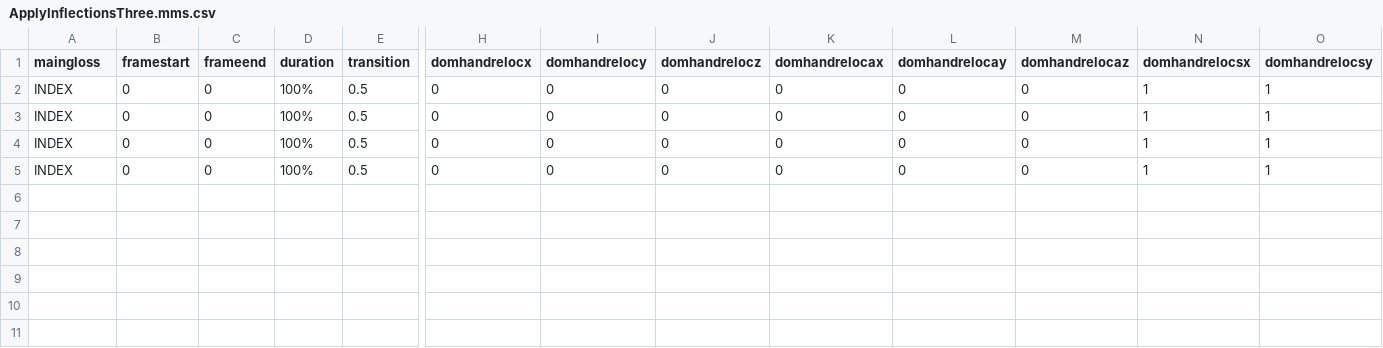
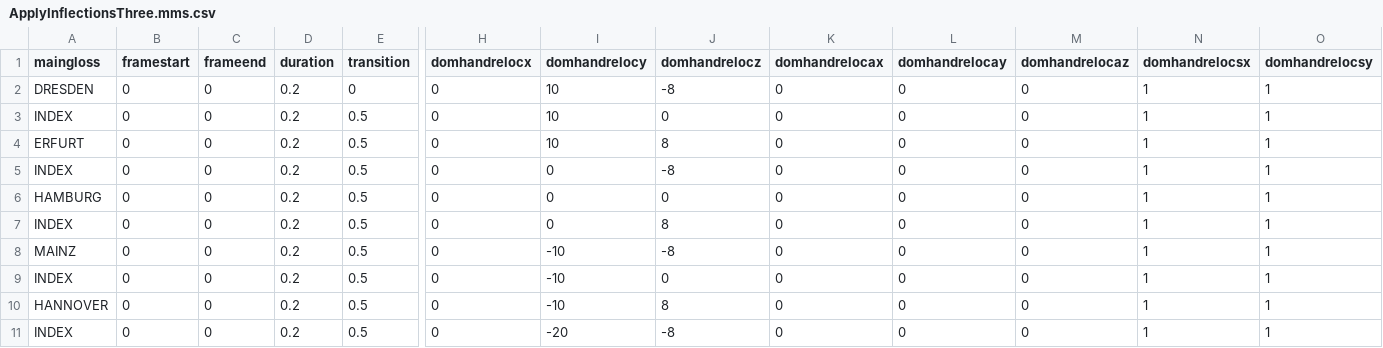
Before and after one commit to M-Walii/MMS-Player, a CSV file: MMS-examples/ApplyInflectionsThree.mms.csv, drawn as a sheet; only a part is shown, gaps mark what is left out; addresses are those after the commit; rows hold the shown columns only; the diff names each change by its address in the sheet, - before the commit and + after, or states it on an @@ line.

```diff
--- a/MMS-examples/ApplyInflectionsThree.mms.csv
+++ b/MMS-examples/ApplyInflectionsThree.mms.csv
+row 2: DRESDEN | 0 | 0 | 0.2 | 0 | 0 | 10 | -8 | 0 | 0 | 0 | 1 | 1
-D3 (duration): 100%
+D3 (duration): 0.2
-I3 (domhandrelocy): 0
+I3 (domhandrelocy): 10
+row 4: ERFURT | 0 | 0 | 0.2 | 0.5 | 0 | 10 | 8 | 0 | 0 | 0 | 1 | 1
-D5 (duration): 100%
+D5 (duration): 0.2
-J5 (domhandrelocz): 0
+J5 (domhandrelocz): -8
+row 6: HAMBURG | 0 | 0 | 0.2 | 0.5 | 0 | 0 | 0 | 0 | 0 | 0 | 1 | 1
-D7 (duration): 100%
+D7 (duration): 0.2
-J7 (domhandrelocz): 0
+J7 (domhandrelocz): 8
+row 8: MAINZ | 0 | 0 | 0.2 | 0.5 | 0 | -10 | -8 | 0 | 0 | 0 | 1 | 1
-D9 (duration): 100%
+D9 (duration): 0.2
-I9 (domhandrelocy): 0
+I9 (domhandrelocy): -10
+row 10: HANNOVER | 0 | 0 | 0.2 | 0.5 | 0 | -10 | 8 | 0 | 0 | 0 | 1 | 1
+row 11: INDEX | 0 | 0 | 0.2 | 0.5 | 0 | -20 | -8 | 0 | 0 | 0 | 1 | 1
```
Also changed, not shown: inflected_mms/ApplyInflectionsThree.mms_prime.csv, 24 other files.
